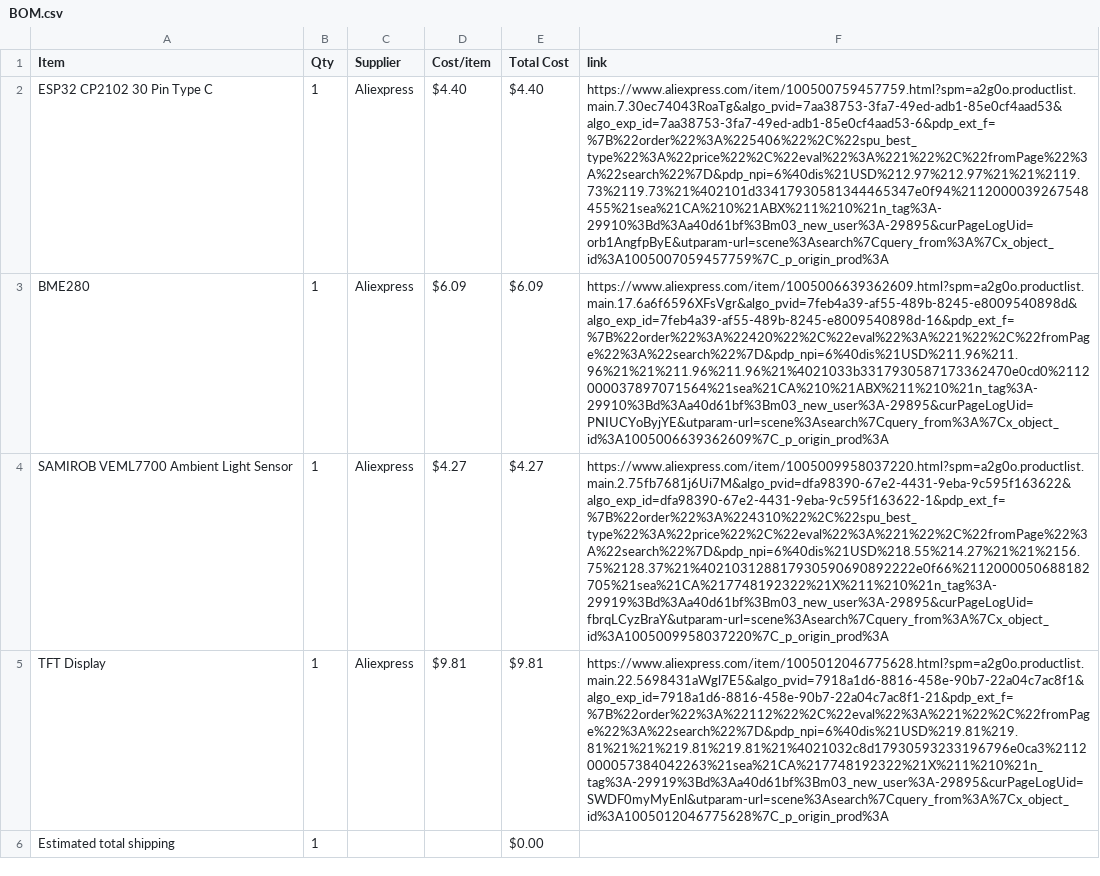
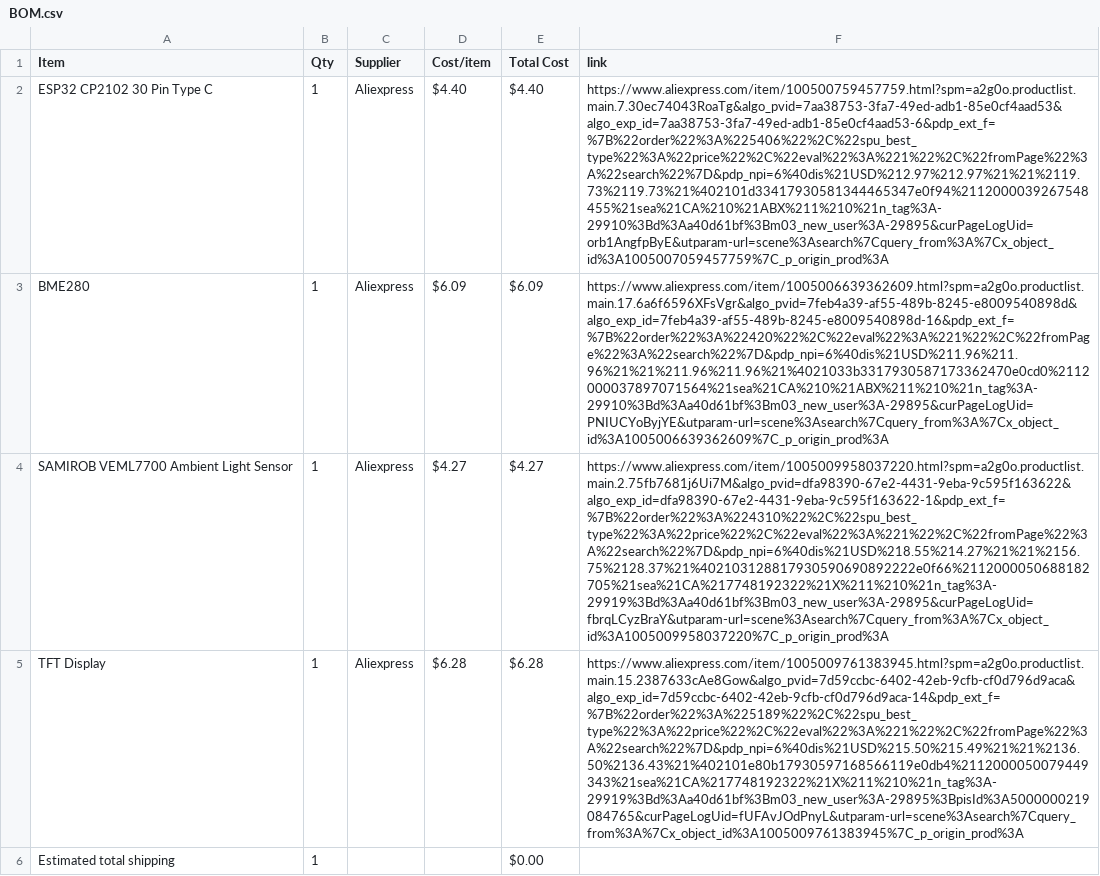
Before and after one commit to d3wzs/half-life-d3wzs, a CSV file: BOM.csv, drawn as a sheet; the diff names each change by its address in the sheet, - before the commit and + after, or states it on an @@ line.

Commit message:
Sync Weather Station from Half Life

```diff
--- a/BOM.csv
+++ b/BOM.csv
-D5 (Cost/item): $9.81
+D5 (Cost/item): $6.28
-E5 (Total Cost): $9.81
+E5 (Total Cost): $6.28
-F5 (link): https://www.aliexpress.com/item/1005012046775628.html?spm=a2g0o.productlist.main.22.5698431aWgl7E5&algo_pvid=7918a1d6-8816-458e-90b7-22a04c7ac8f1&algo_exp_id=7918a1d6-8816-458e-90b7-22a04c7ac8f1-21&pdp_ext_f=%7B%22order%22%3A%22112%22%2C%22eval%22%3A%221%22%2C%22fromPage%22%3A%22search%22%7D&pdp_npi=6%40dis%21USD%219.81%219.81%21%21%219.81%219.81%21%4021032c8d17930593233196796e0ca3%2112000057384042263%21sea%21CA%217748192322%21X%211%210%21n_tag%3A-29919%3Bd%3Aa40d61bf%3Bm03_new_user%3A-29895&curPageLogUid=SWDF0myMyEnl&utparam-url=scene%3Asearch%7Cquery_from%3A%7Cx_object_id%3A1005012046775628%7C_p_origin_prod%3A
+F5 (link): https://www.aliexpress.com/item/1005009761383945.html?spm=a2g0o.productlist.main.15.2387633cAe8Gow&algo_pvid=7d59ccbc-6402-42eb-9cfb-cf0d796d9aca&algo_exp_id=7d59ccbc-6402-42eb-9cfb-cf0d796d9aca-14&pdp_ext_f=%7B%22order%22%3A%225189%22%2C%22spu_best_type%22%3A%22price%22%2C%22eval%22%3A%221%22%2C%22fromPage%22%3A%22search%22%7D&pdp_npi=6%40dis%21USD%215.50%215.49%21%21%2136.50%2136.43%21%402101e80b17930597168566119e0db4%2112000050079449343%21sea%21CA%217748192322%21X%211%210%21n_tag%3A-29919%3Bd%3Aa40d61bf%3Bm03_new_user%3A-29895%3BpisId%3A5000000219084765&curPageLogUid=fUFAvJOdPnyL&utparam-url=scene%3Asearch%7Cquery_from%3A%7Cx_object_id%3A1005009761383945%7C_p_origin_prod%3A
```
